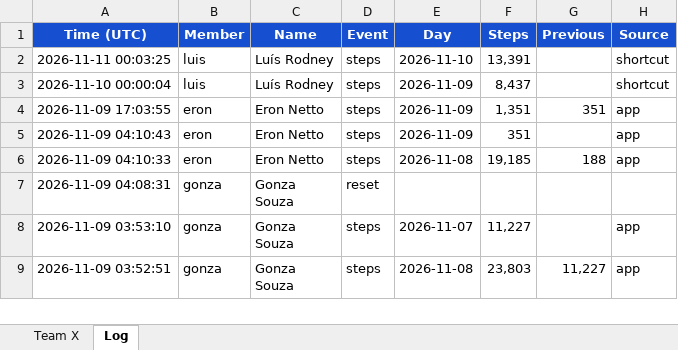
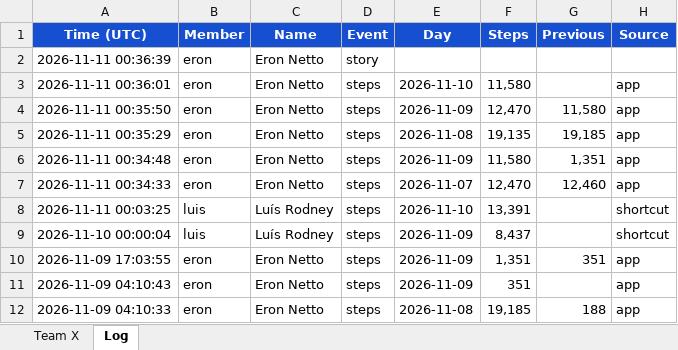
Before and after one commit to eronbfr/Step-Tracking-Challenge, an Excel workbook: step-tracking_Team8.xlsx, sheet Log, drawn as a sheet; only a part is shown; the shorter side is filled out with more unchanged rows; values as stored, in another font and other column widths than the file's, no borders; the diff names each change by its address in the sheet, - before the commit and + after, or states it on an @@ line.

```diff
--- a/step-tracking_Team8.xlsx (sheet Log)
+++ b/step-tracking_Team8.xlsx (sheet Log)
+row 2: 2026-11-11 00:36:39 | eron | Eron Netto | story
+row 3: 2026-11-11 00:36:01 | eron | Eron Netto | steps | 2026-11-10 | 11,580 |  | app
+row 4: 2026-11-11 00:35:50 | eron | Eron Netto | steps | 2026-11-09 | 12,470 | 11,580 | app
+row 5: 2026-11-11 00:35:29 | eron | Eron Netto | steps | 2026-11-08 | 19,135 | 19,185 | app
+row 6: 2026-11-11 00:34:48 | eron | Eron Netto | steps | 2026-11-09 | 11,580 | 1,351 | app
+row 7: 2026-11-11 00:34:33 | eron | Eron Netto | steps | 2026-11-07 | 12,470 | 12,460 | app
```
Also changed, not shown: sheet Team X, 2 other files.
